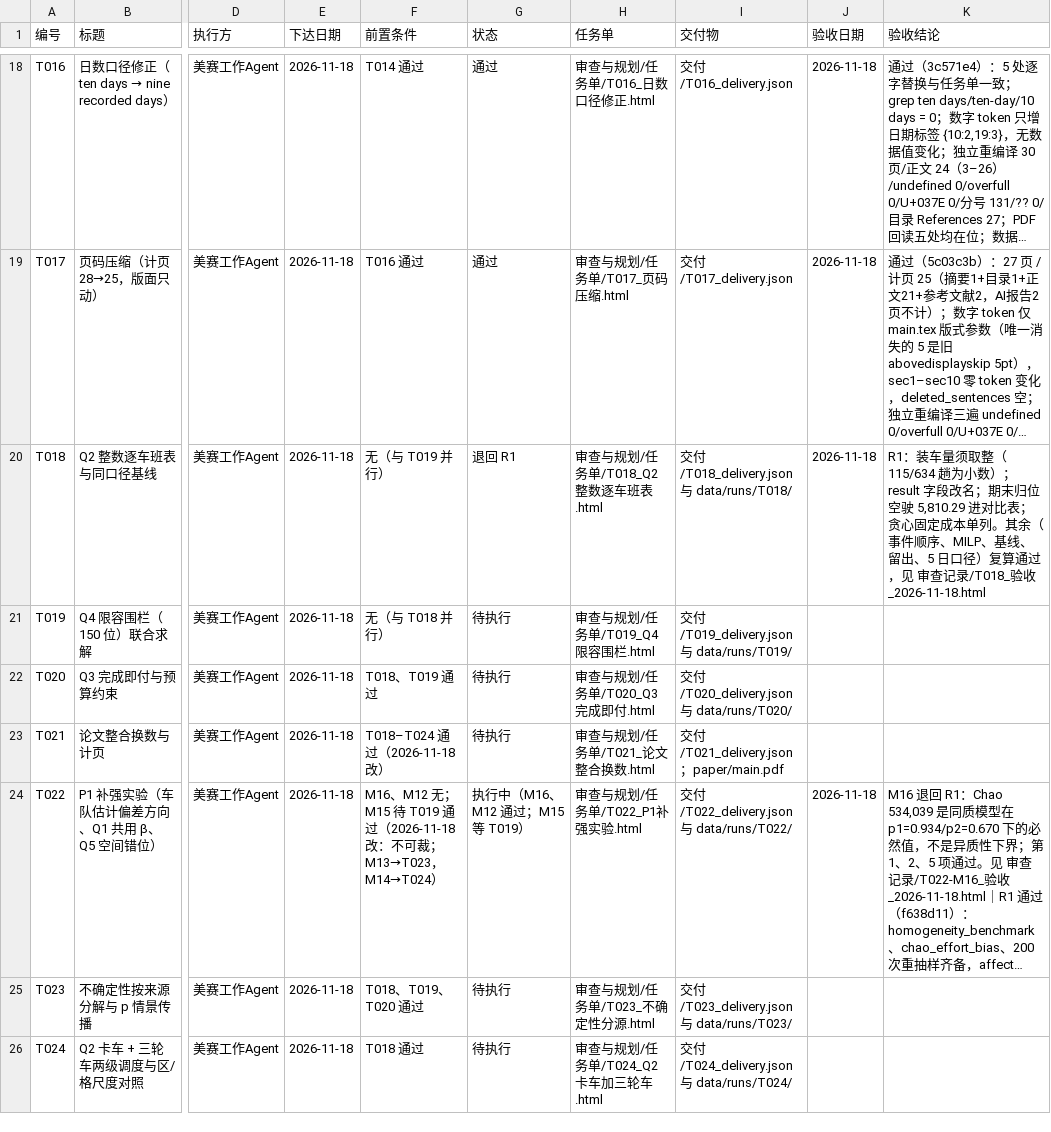
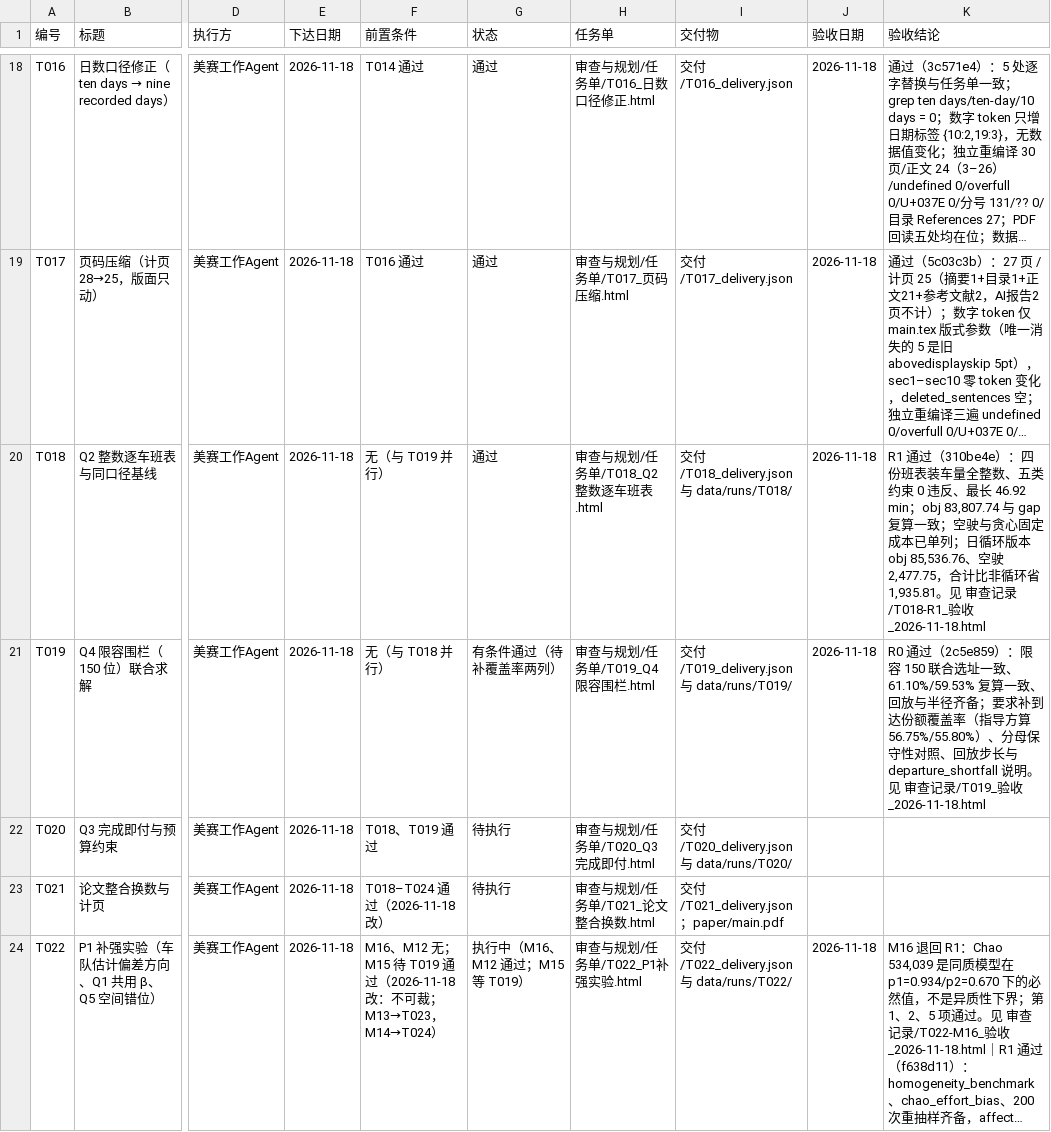
Before and after one commit to dc-rick/mcm-2026-cqu-problemc, a CSV file: 审查与规划/台账/任务台账.csv, drawn as a sheet; only a part is shown, gaps mark what is left out; the shorter side is filled out with more unchanged rows; long unchanged cells end in …; the diff names each change by its address in the sheet, - before the commit and + after, or states it on an @@ line.

```diff
--- a/审查与规划/台账/任务台账.csv
+++ b/审查与规划/台账/任务台账.csv
-G20 (状态): 退回 R1
+G20 (状态): 通过
-K20 (验收结论): R1：装车量须取整（115/634 趟为小数）；result 字段改名；期末归位空驶 5,810.29 进对比表；贪心固定成本单列。其余（事件顺序、MILP、基线、留出、5 日口径）复算通过，见 审查记录/T018_验收_2026-11-18.html
+K20 (验收结论): R1 通过（310be4e）：四份班表装车量全整数、五类约束 0 违反、最长 46.92 min；obj 83,807.74 与 gap 复算一致；空驶与贪心固定成本已单列；日循环版本 obj 85,536.76、空驶 2,477.75，合计比非循环省 1,935.81。见 审查记录/T018-R1_验收_2026-11-18.html
-G21 (状态): 待执行
+G21 (状态): 有条件通过（待补覆盖率两列）
-J21 (验收日期): (empty)
+J21 (验收日期): 2026-11-18
-K21 (验收结论): (empty)
+K21 (验收结论): R0 通过（2c5e859）：限容 150 联合选址一致、61.10%/59.53% 复算一致、回放与半径齐备；要求补到达份额覆盖率（指导方算 56.75%/55.80%）、分母保守性对照、回放步长与 departure_shortfall 说明。见 审查记录/T019_验收_2026-11-18.html
```
Also changed, not shown: 审查与规划/台账/问题台账.csv, 2 other files.
